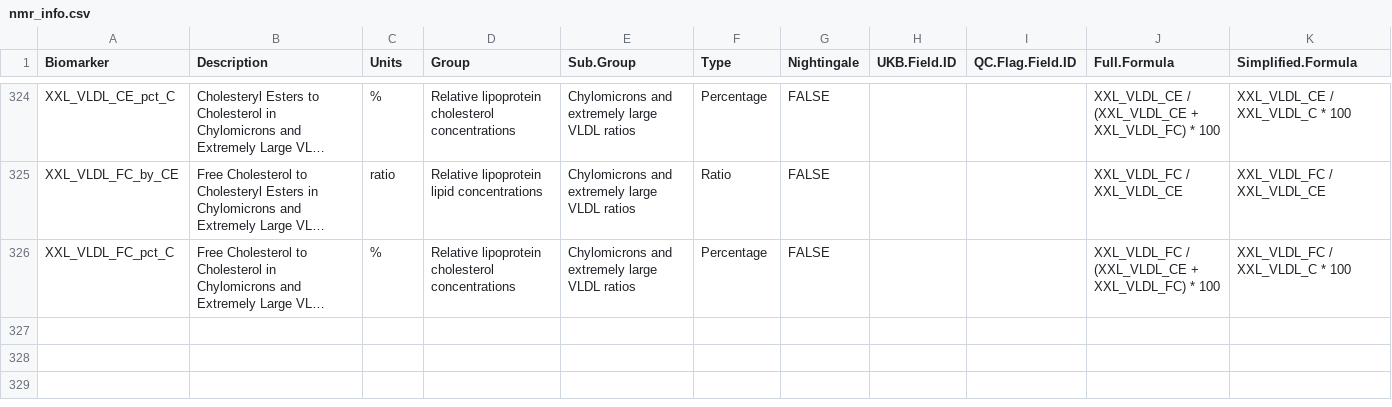
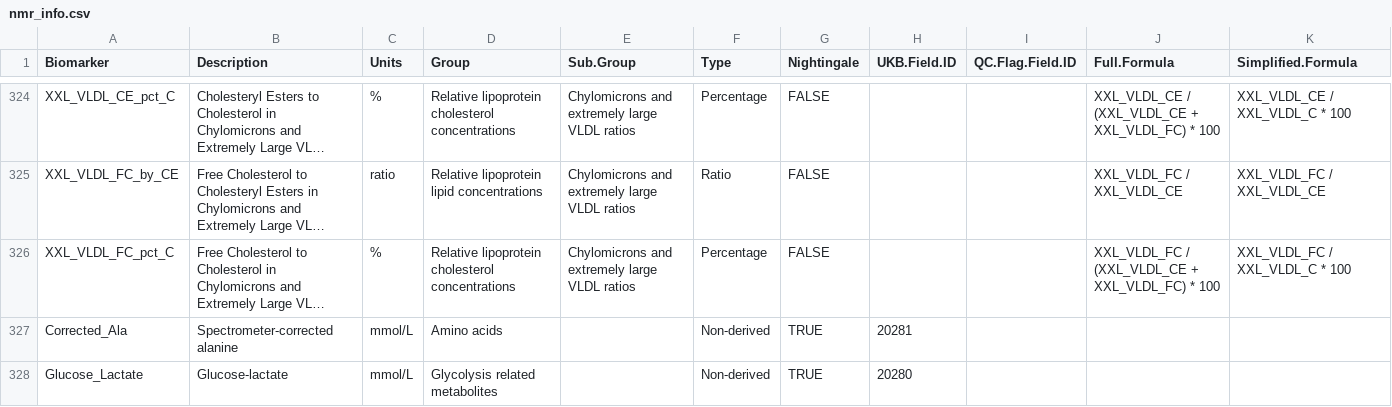
Before and after one commit to sritchie73/ukbnmr, a CSV file: inst/extdata/nmr_info.csv, drawn as a sheet; only a part is shown, gaps mark what is left out; long unchanged cells end in …; the diff names each change by its address in the sheet, - before the commit and + after, or states it on an @@ line.

```diff
--- a/inst/extdata/nmr_info.csv
+++ b/inst/extdata/nmr_info.csv
+row 327: Corrected_Ala | Spectrometer-corrected alanine | mmol/L | Amino acids |  | Non-derived | TRUE | 20281
+row 328: Glucose_Lactate | Glucose-lactate | mmol/L | Glycolysis related metabolites |  | Non-derived | TRUE | 20280
```
Also changed, not shown: inst/extdata/test_data.csv, 6 other files.
